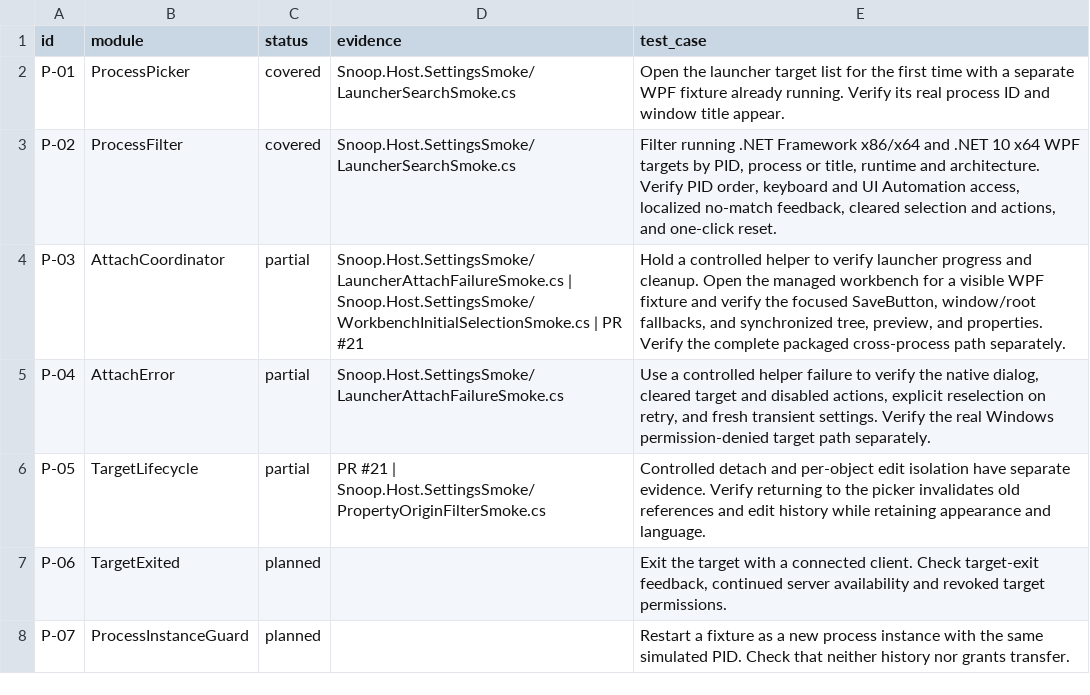
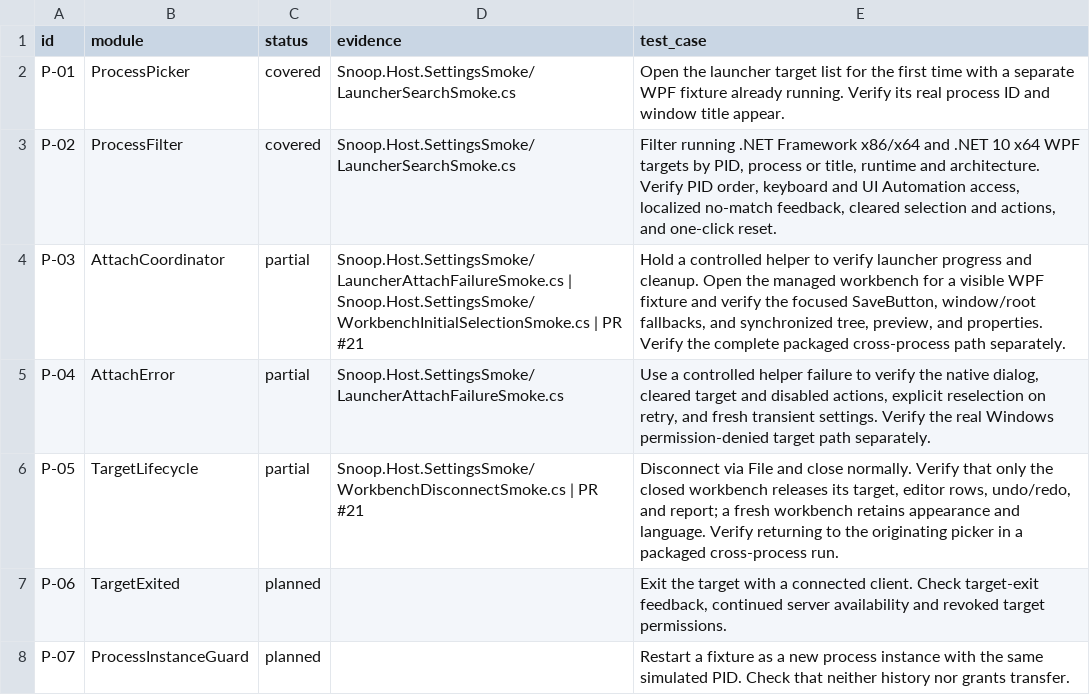
Before and after one commit to finisitineris/Snoop-Next, a CSV file: docs/next/traceability/acceptance-to-wpf.csv, drawn as a sheet; only a part is shown.

Commit message:
Release workbench state on disconnect

```diff
--- a/docs/next/traceability/acceptance-to-wpf.csv
+++ b/docs/next/traceability/acceptance-to-wpf.csv
@@ -5,3 +5,3 @@ P-03,AttachCoordinator,partial,Snoop.Host.SettingsSmoke/LauncherAttachFailureSmo
 P-04,AttachError,partial,Snoop.Host.SettingsSmoke/LauncherAttachFailureSmoke.cs,"Use a controlled helper failure to verify the native dialog, cleared target and disabled actions, explicit reselection on retry, and fresh transient settings. Verify the real Windows permission-denied target path separately."
-P-05,TargetLifecycle,partial,PR #21 | Snoop.Host.SettingsSmoke/PropertyOriginFilterSmoke.cs,Controlled detach and per-object edit isolation have separate evidence. Verify returning to the picker invalidates old references and edit history while retaining appearance and language.
+P-05,TargetLifecycle,partial,Snoop.Host.SettingsSmoke/WorkbenchDisconnectSmoke.cs | PR #21,"Disconnect via File and close normally. Verify that only the closed workbench releases its target, editor rows, undo/redo, and report; a fresh workbench retains appearance and language. Verify returning to the originating picker in a packaged cross-process run."
 P-06,TargetExited,planned,,"Exit the target with a connected client. Check target-exit feedback, continued server availability and revoked target permissions."
```
Also changed, not shown: 11 other files.
